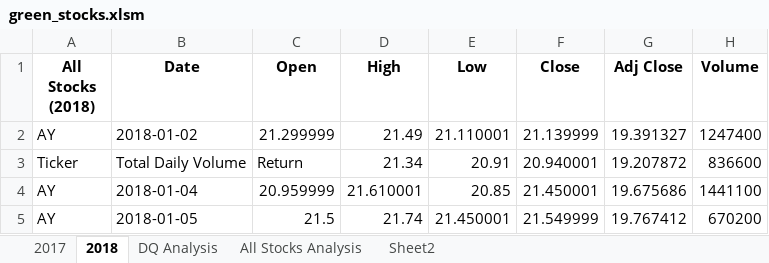
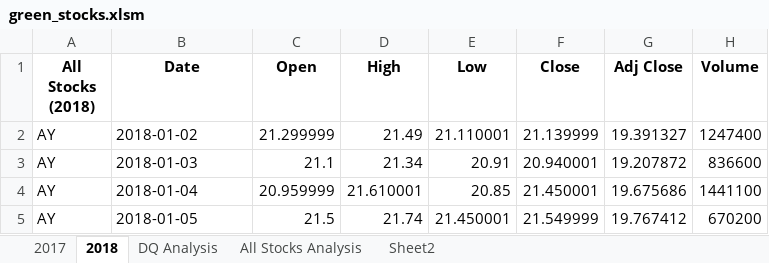
Before and after one commit to HannahEG/stock-analysis, an Excel workbook: green_stocks.xlsm, sheet 2018, drawn as a sheet; only a part is shown; values as stored, in another font and other column widths than the file's, no borders; the diff names each change by its address in the sheet, - before the commit and + after, or states it on an @@ line.

```diff
--- a/green_stocks.xlsm (sheet 2018)
+++ b/green_stocks.xlsm (sheet 2018)
-A3 (All Stocks (2018)): Ticker
+A3 (All Stocks (2018)): AY
-B3 (Date): Total Daily Volume
+B3 (Date): 2018-01-03
-C3 (Open): Return
+C3 (Open): 21.1
```
Also changed, not shown: sheet All Stocks Analysis, sheet DQ Analysis, charts or pictures.
